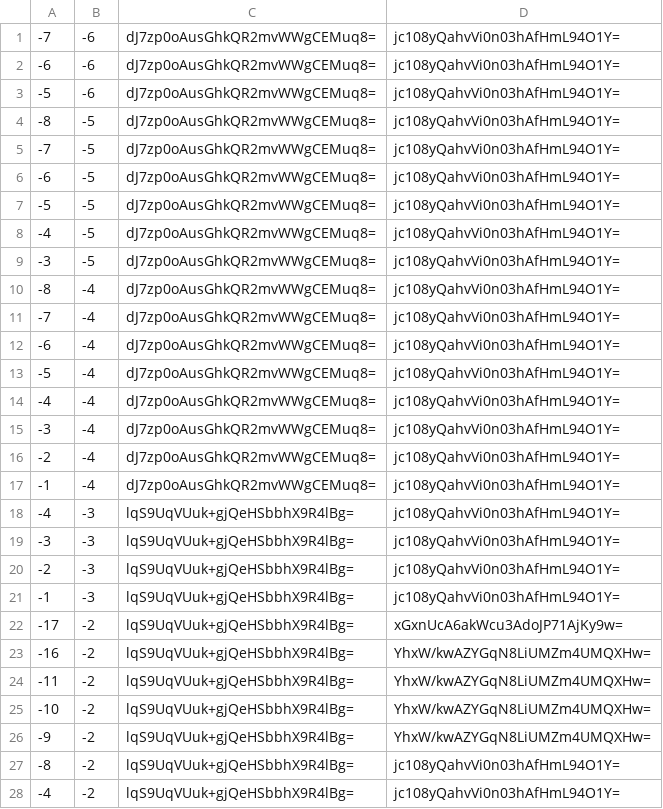
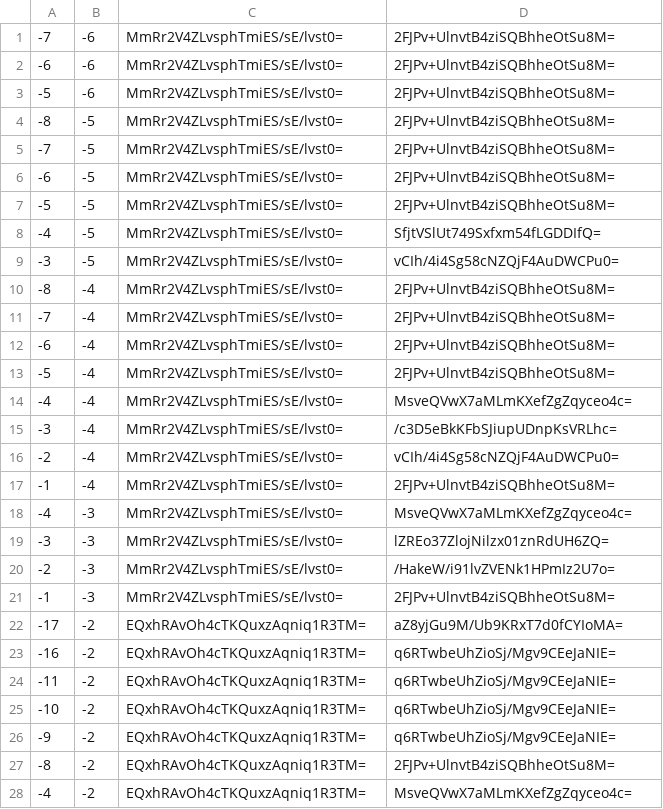
Before and after one commit to counterfitninja/chilled-end, a CSV file: tiles/zoom.-1/metadata/k.-1.-1.csv, drawn as a sheet; only a part is shown; the diff covers the shown part only.

```diff
--- a/tiles/zoom.-1/metadata/k.-1.-1.csv
+++ b/tiles/zoom.-1/metadata/k.-1.-1.csv
@@ -1,28 +1,28 @@
--7,-6,dJ7zp0oAusGhkQR2mvWWgCEMuq8=,jc108yQahvVi0n03hAfHmL94O1Y=
--6,-6,dJ7zp0oAusGhkQR2mvWWgCEMuq8=,jc108yQahvVi0n03hAfHmL94O1Y=
--5,-6,dJ7zp0oAusGhkQR2mvWWgCEMuq8=,jc108yQahvVi0n03hAfHmL94O1Y=
--8,-5,dJ7zp0oAusGhkQR2mvWWgCEMuq8=,jc108yQahvVi0n03hAfHmL94O1Y=
--7,-5,dJ7zp0oAusGhkQR2mvWWgCEMuq8=,jc108yQahvVi0n03hAfHmL94O1Y=
--6,-5,dJ7zp0oAusGhkQR2mvWWgCEMuq8=,jc108yQahvVi0n03hAfHmL94O1Y=
--5,-5,dJ7zp0oAusGhkQR2mvWWgCEMuq8=,jc108yQahvVi0n03hAfHmL94O1Y=
--4,-5,dJ7zp0oAusGhkQR2mvWWgCEMuq8=,jc108yQahvVi0n03hAfHmL94O1Y=
--3,-5,dJ7zp0oAusGhkQR2mvWWgCEMuq8=,jc108yQahvVi0n03hAfHmL94O1Y=
--8,-4,dJ7zp0oAusGhkQR2mvWWgCEMuq8=,jc108yQahvVi0n03hAfHmL94O1Y=
--7,-4,dJ7zp0oAusGhkQR2mvWWgCEMuq8=,jc108yQahvVi0n03hAfHmL94O1Y=
--6,-4,dJ7zp0oAusGhkQR2mvWWgCEMuq8=,jc108yQahvVi0n03hAfHmL94O1Y=
--5,-4,dJ7zp0oAusGhkQR2mvWWgCEMuq8=,jc108yQahvVi0n03hAfHmL94O1Y=
--4,-4,dJ7zp0oAusGhkQR2mvWWgCEMuq8=,jc108yQahvVi0n03hAfHmL94O1Y=
--3,-4,dJ7zp0oAusGhkQR2mvWWgCEMuq8=,jc108yQahvVi0n03hAfHmL94O1Y=
--2,-4,dJ7zp0oAusGhkQR2mvWWgCEMuq8=,jc108yQahvVi0n03hAfHmL94O1Y=
--1,-4,dJ7zp0oAusGhkQR2mvWWgCEMuq8=,jc108yQahvVi0n03hAfHmL94O1Y=
--4,-3,lqS9UqVUuk+gjQeHSbbhX9R4lBg=,jc108yQahvVi0n03hAfHmL94O1Y=
--3,-3,lqS9UqVUuk+gjQeHSbbhX9R4lBg=,jc108yQahvVi0n03hAfHmL94O1Y=
--2,-3,lqS9UqVUuk+gjQeHSbbhX9R4lBg=,jc108yQahvVi0n03hAfHmL94O1Y=
--1,-3,lqS9UqVUuk+gjQeHSbbhX9R4lBg=,jc108yQahvVi0n03hAfHmL94O1Y=
--17,-2,lqS9UqVUuk+gjQeHSbbhX9R4lBg=,xGxnUcA6akWcu3AdoJP71AjKy9w=
--16,-2,lqS9UqVUuk+gjQeHSbbhX9R4lBg=,YhxW/kwAZYGqN8LiUMZm4UMQXHw=
--11,-2,lqS9UqVUuk+gjQeHSbbhX9R4lBg=,YhxW/kwAZYGqN8LiUMZm4UMQXHw=
--10,-2,lqS9UqVUuk+gjQeHSbbhX9R4lBg=,YhxW/kwAZYGqN8LiUMZm4UMQXHw=
--9,-2,lqS9UqVUuk+gjQeHSbbhX9R4lBg=,YhxW/kwAZYGqN8LiUMZm4UMQXHw=
--8,-2,lqS9UqVUuk+gjQeHSbbhX9R4lBg=,jc108yQahvVi0n03hAfHmL94O1Y=
--4,-2,lqS9UqVUuk+gjQeHSbbhX9R4lBg=,jc108yQahvVi0n03hAfHmL94O1Y=
+-7,-6,MmRr2V4ZLvsphTmiES/sE/lvst0=,2FJPv+UlnvtB4ziSQBhheOtSu8M=
+-6,-6,MmRr2V4ZLvsphTmiES/sE/lvst0=,2FJPv+UlnvtB4ziSQBhheOtSu8M=
+-5,-6,MmRr2V4ZLvsphTmiES/sE/lvst0=,2FJPv+UlnvtB4ziSQBhheOtSu8M=
+-8,-5,MmRr2V4ZLvsphTmiES/sE/lvst0=,2FJPv+UlnvtB4ziSQBhheOtSu8M=
+-7,-5,MmRr2V4ZLvsphTmiES/sE/lvst0=,2FJPv+UlnvtB4ziSQBhheOtSu8M=
+-6,-5,MmRr2V4ZLvsphTmiES/sE/lvst0=,2FJPv+UlnvtB4ziSQBhheOtSu8M=
+-5,-5,MmRr2V4ZLvsphTmiES/sE/lvst0=,2FJPv+UlnvtB4ziSQBhheOtSu8M=
+-4,-5,MmRr2V4ZLvsphTmiES/sE/lvst0=,SfjtVSlUt749Sxfxm54fLGDDIfQ=
+-3,-5,MmRr2V4ZLvsphTmiES/sE/lvst0=,vCIh/4i4Sg58cNZQjF4AuDWCPu0=
+-8,-4,MmRr2V4ZLvsphTmiES/sE/lvst0=,2FJPv+UlnvtB4ziSQBhheOtSu8M=
+-7,-4,MmRr2V4ZLvsphTmiES/sE/lvst0=,2FJPv+UlnvtB4ziSQBhheOtSu8M=
+-6,-4,MmRr2V4ZLvsphTmiES/sE/lvst0=,2FJPv+UlnvtB4ziSQBhheOtSu8M=
+-5,-4,MmRr2V4ZLvsphTmiES/sE/lvst0=,2FJPv+UlnvtB4ziSQBhheOtSu8M=
+-4,-4,MmRr2V4ZLvsphTmiES/sE/lvst0=,MsveQVwX7aMLmKXefZgZqyceo4c=
+-3,-4,MmRr2V4ZLvsphTmiES/sE/lvst0=,/c3D5eBkKFbSJiupUDnpKsVRLhc=
+-2,-4,MmRr2V4ZLvsphTmiES/sE/lvst0=,vCIh/4i4Sg58cNZQjF4AuDWCPu0=
+-1,-4,MmRr2V4ZLvsphTmiES/sE/lvst0=,2FJPv+UlnvtB4ziSQBhheOtSu8M=
+-4,-3,MmRr2V4ZLvsphTmiES/sE/lvst0=,MsveQVwX7aMLmKXefZgZqyceo4c=
+-3,-3,MmRr2V4ZLvsphTmiES/sE/lvst0=,lZREo37ZlojNilzx01znRdUH6ZQ=
+-2,-3,MmRr2V4ZLvsphTmiES/sE/lvst0=,/HakeW/i91lvZVENk1HPmIz2U7o=
+-1,-3,MmRr2V4ZLvsphTmiES/sE/lvst0=,2FJPv+UlnvtB4ziSQBhheOtSu8M=
+-17,-2,EQxhRAvOh4cTKQuxzAqniq1R3TM=,aZ8yjGu9M/Ub9KRxT7d0fCYIoMA=
+-16,-2,EQxhRAvOh4cTKQuxzAqniq1R3TM=,q6RTwbeUhZioSj/Mgv9CEeJaNIE=
+-11,-2,EQxhRAvOh4cTKQuxzAqniq1R3TM=,q6RTwbeUhZioSj/Mgv9CEeJaNIE=
+-10,-2,EQxhRAvOh4cTKQuxzAqniq1R3TM=,q6RTwbeUhZioSj/Mgv9CEeJaNIE=
+-9,-2,EQxhRAvOh4cTKQuxzAqniq1R3TM=,q6RTwbeUhZioSj/Mgv9CEeJaNIE=
+-8,-2,EQxhRAvOh4cTKQuxzAqniq1R3TM=,2FJPv+UlnvtB4ziSQBhheOtSu8M=
+-4,-2,EQxhRAvOh4cTKQuxzAqniq1R3TM=,MsveQVwX7aMLmKXefZgZqyceo4c=
```
Also changed, not shown: 68 edited cells elsewhere in this file, tiles/zoom.-1/metadata/k.-1.0.csv, tiles/zoom.-1/metadata/k.0.-1.csv, 32 other files.
